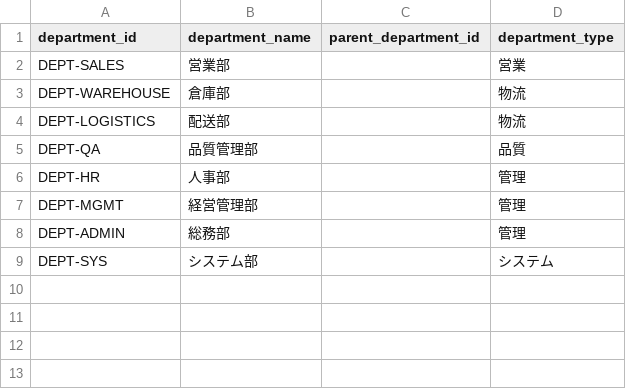
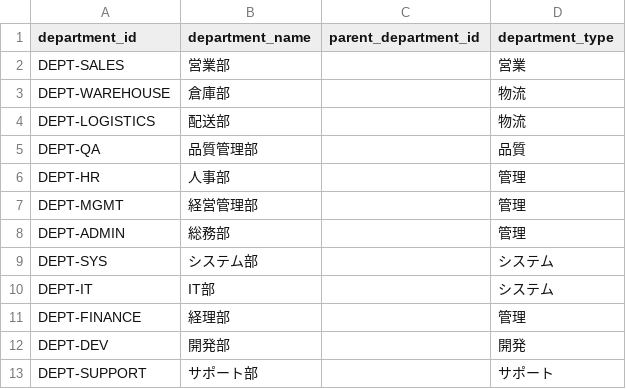
Before and after one commit to suwa-sh/open-process-mining, a CSV file: dbt/seeds/master_departments.csv, drawn as a sheet; the diff names each change by its address in the sheet, - before the commit and + after, or states it on an @@ line.

```diff
--- a/dbt/seeds/master_departments.csv
+++ b/dbt/seeds/master_departments.csv
+row 10: DEPT-IT | IT部 |  | システム
+row 11: DEPT-FINANCE | 経理部 |  | 管理
+row 12: DEPT-DEV | 開発部 |  | 開発
+row 13: DEPT-SUPPORT | サポート部 |  | サポート
```
Also changed, not shown: dbt/seeds/master_employees.csv, 13 other files.
